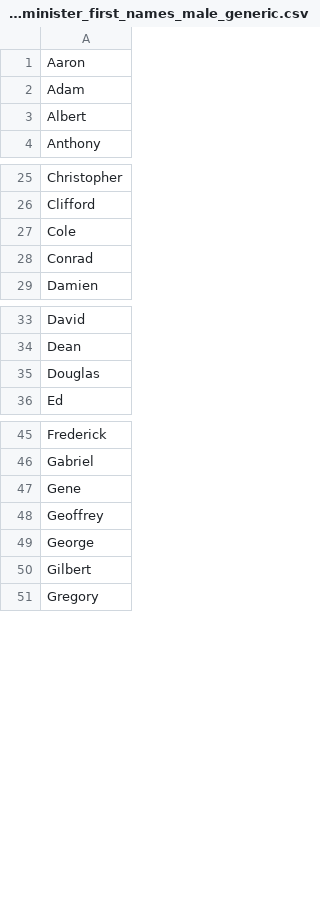
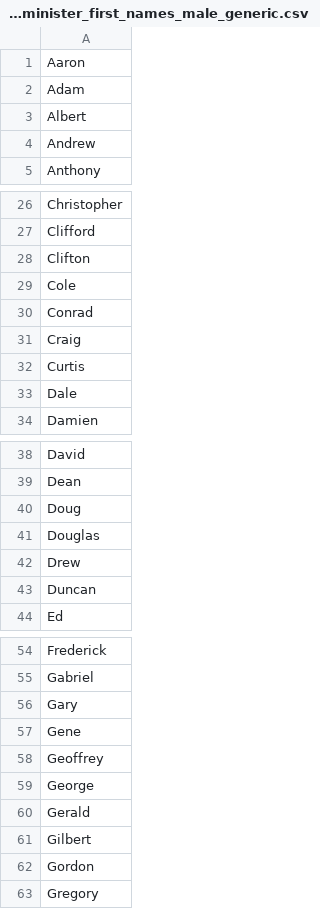
Before and after one commit to Viktor-Butkovich/Second-Earth-game, a CSV file: text/flavor_minister_first_names_male_generic.csv, drawn as a sheet; only a part is shown, gaps mark what is left out; the diff covers the shown part only; the diff names each change by its address in the sheet, - before the commit and + after, or states it on an @@ line.

```diff
--- a/text/flavor_minister_first_names_male_generic.csv
+++ b/text/flavor_minister_first_names_male_generic.csv
+row 4: Andrew
+row 28: Clifton
+row 31: Craig
+row 32: Curtis
+row 33: Dale
+row 40: Doug
+row 42: Drew
+row 43: Duncan
+row 56: Gary
+row 60: Gerald
+row 62: Gordon
```
Also changed, not shown: 4 added rows elsewhere in this file, text/flavor_minister_first_names_female_generic.csv, text/flavor_minister_last_names.csv.
